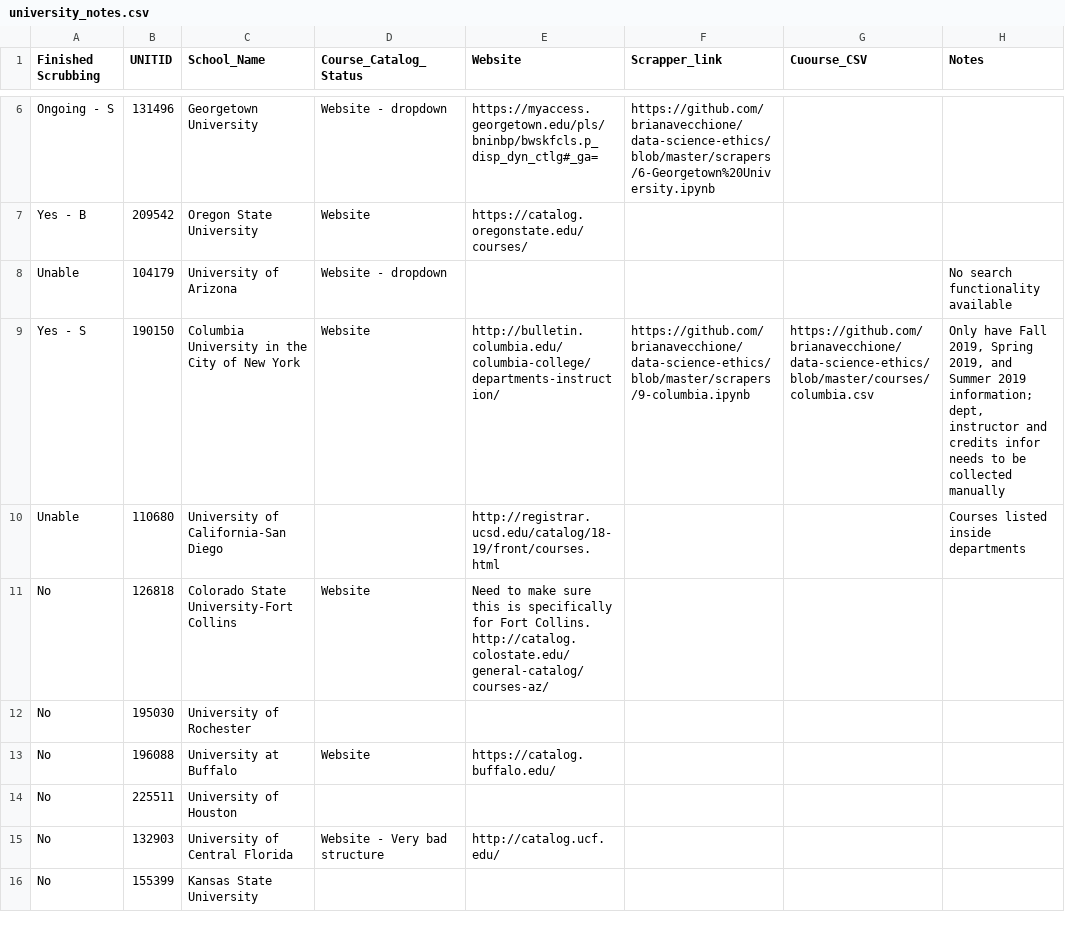
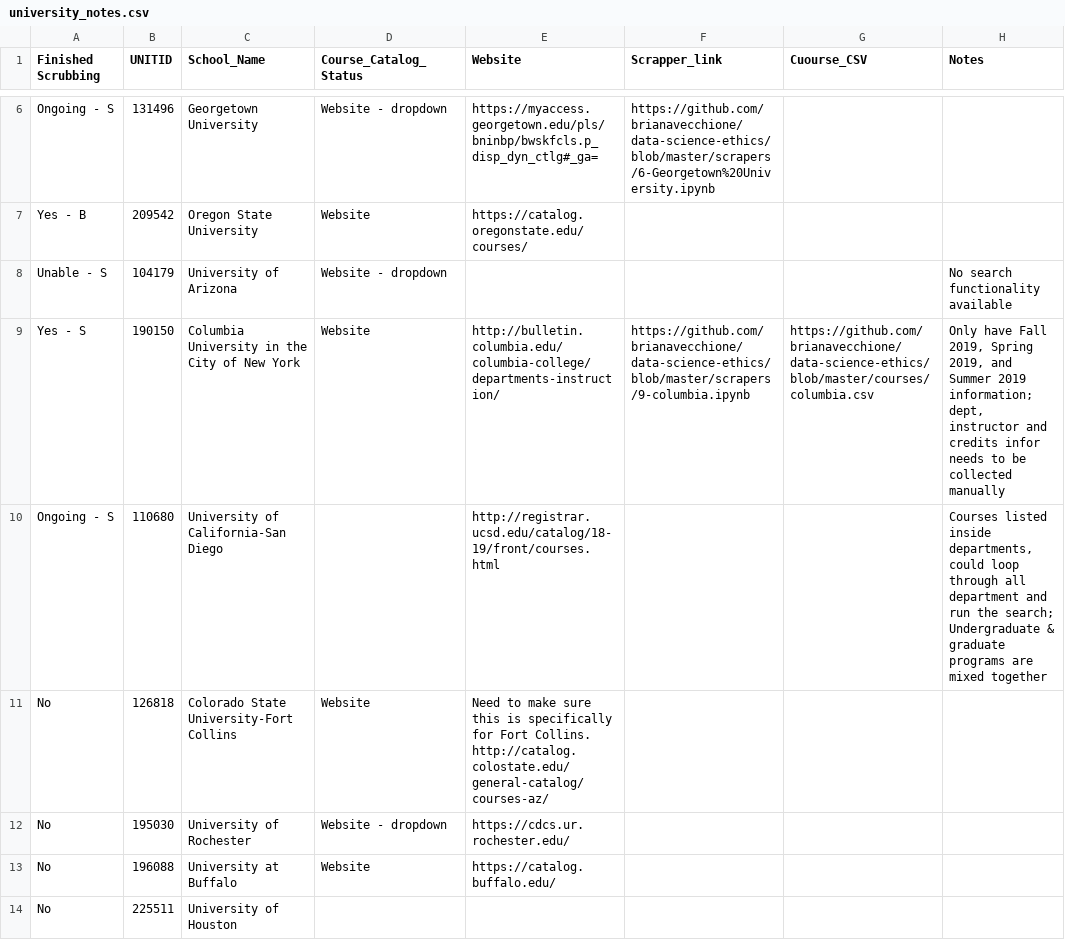
Before and after one commit to brianavecchione/data-science-ethics, a CSV file: university_notes.csv, drawn as a sheet; only a part is shown, gaps mark what is left out; the shorter side is filled out with more unchanged rows.

Commit message:
complete info

```diff
--- a/university_notes.csv
+++ b/university_notes.csv
@@ -7,7 +7,7 @@ Ongoing - S,131496,Georgetown University,Website - dropdown,https://myaccess.geo
 Yes - B,209542,Oregon State University,Website,https://catalog.oregonstate.edu/courses/,,,
-Unable,104179,University of Arizona,Website - dropdown,,,,No search functionality available
+Unable - S,104179,University of Arizona,Website - dropdown,,,,No search functionality available
 Yes - S,190150,Columbia University in the City of New York,Website,http://bulletin.columbia.edu/columbia-college/departments-instruction/,https://github.com/brianavecchione/data-science-ethics/blob/master/scrapers/9-columbia.ipynb,https://github.com/brianavecchione/data-science-ethics/blob/master/courses/columbia.csv,"Only have Fall 2019, Spring 2019, and Summer 2019 information; dept, instructor and credits infor needs to be collected manually"
-Unable,110680,University of California-San Diego,,http://registrar.ucsd.edu/catalog/18-19/front/courses.html,,,Courses listed inside departments
+Ongoing - S,110680,University of California-San Diego,,http://registrar.ucsd.edu/catalog/18-19/front/courses.html,,,"Courses listed inside departments, could loop through all department and run the search; Undergraduate & graduate programs are mixed together"
 No,126818,Colorado State University-Fort Collins,Website,Need to make sure this is specifically for Fort Collins. http://catalog.colostate.edu/general-catalog/courses-az/,,,
-No,195030,University of Rochester,,,,,
+No,195030,University of Rochester,Website - dropdown,https://cdcs.ur.rochester.edu/,,,
 No,196088,University at Buffalo,Website,https://catalog.buffalo.edu/,,,
```
